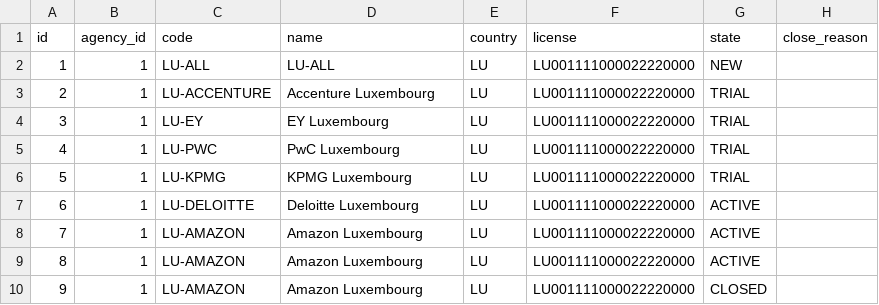
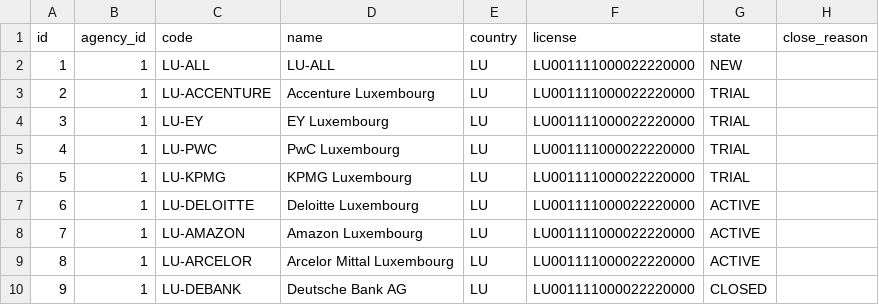
Before and after one commit to japleitez/peecko-one, a CSV file: src/main/resources/config/liquibase/fake-data/customer.csv, drawn as a sheet; only a part is shown; the diff names each change by its address in the sheet, - before the commit and + after, or states it on an @@ line.

```diff
--- a/src/main/resources/config/liquibase/fake-data/customer.csv
+++ b/src/main/resources/config/liquibase/fake-data/customer.csv
-C9 (code): LU-AMAZON
+C9 (code): LU-ARCELOR
-D9 (name): Amazon Luxembourg
+D9 (name): Arcelor Mittal Luxembourg
-C10 (code): LU-AMAZON
+C10 (code): LU-DEBANK
-D10 (name): Amazon Luxembourg
+D10 (name): Deutsche Bank AG
```
Also changed, not shown: src/main/resources/config/liquibase/fake-data/contact.csv, 2 other files.
